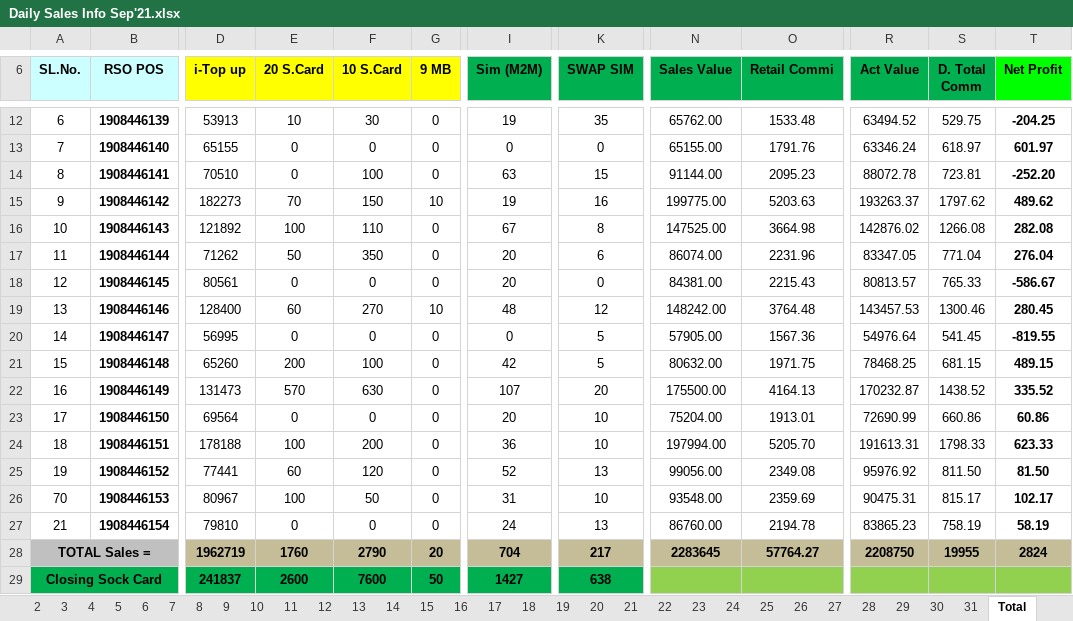
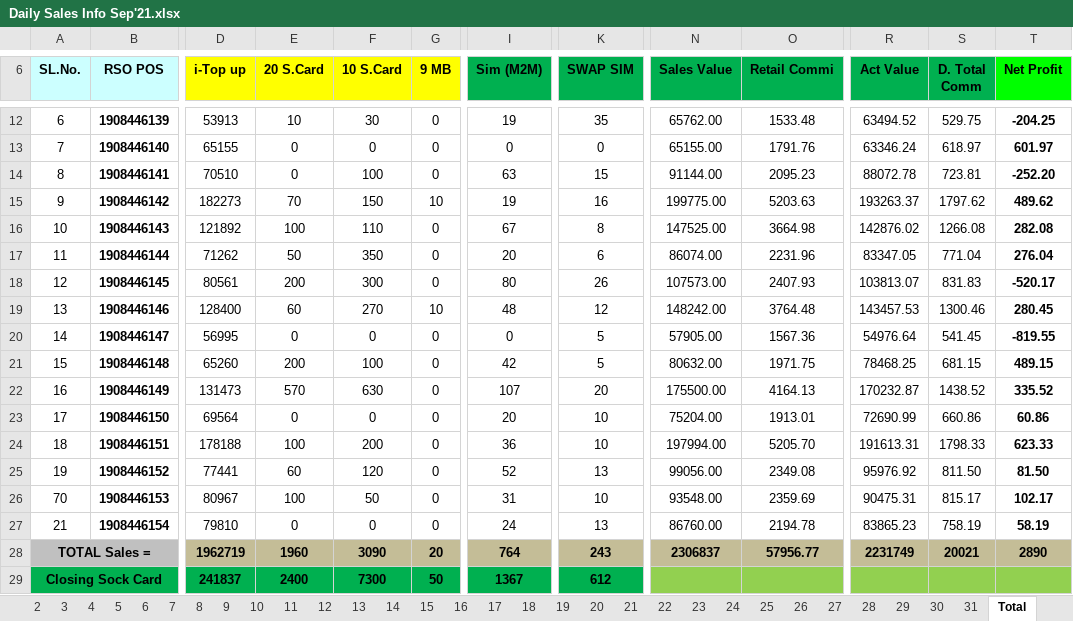
Before and after one commit to aliulkabir/hd, an Excel workbook: September'21/11.09.2021/Daily Sales Info Sep'21.xlsx, sheet Total, drawn as a sheet; only a part is shown, gaps mark what is left out; values as stored, in another font and other column widths than the file's, no borders; conditional formats not drawn; the diff names each change by its address in the sheet, - before the commit and + after, or states it on an @@ line.

```diff
--- a/September'21/11.09.2021/Daily Sales Info Sep'21.xlsx (sheet Total)
+++ b/September'21/11.09.2021/Daily Sales Info Sep'21.xlsx (sheet Total)
-E18 (20 S.Card): 0
+E18 (20 S.Card): 200
-F18 (10 S.Card): 0
+F18 (10 S.Card): 300
-I18 (Sim (M2M)): 20
+I18 (Sim (M2M)): 80
-K18 (SWAP SIM): 0
+K18 (SWAP SIM): 26
-N18 (Sales Value): 84381.00
+N18 (Sales Value): 107573.00
-O18 (Retail Commi): 2215.43
+O18 (Retail Commi): 2407.93
-R18 (Act Value): 80813.57
+R18 (Act Value): 103813.07
-S18 (D. Total Comm): 765.33
+S18 (D. Total Comm): 831.83
-T18 (Net Profit): -586.67
+T18 (Net Profit): -520.17
-E28 (20 S.Card): 1760
+E28 (20 S.Card): 1960
-F28 (10 S.Card): 2790
+F28 (10 S.Card): 3090
-I28 (Sim (M2M)): 704
+I28 (Sim (M2M)): 764
-K28 (SWAP SIM): 217
+K28 (SWAP SIM): 243
-N28 (Sales Value): 2283645
+N28 (Sales Value): 2306837
-O28 (Retail Commi): 57764.27
+O28 (Retail Commi): 57956.77
-R28 (Act Value): 2208750
+R28 (Act Value): 2231749
-S28 (D. Total Comm): 19955
+S28 (D. Total Comm): 20021
-T28 (Net Profit): 2824
+T28 (Net Profit): 2890
-E29 (20 S.Card): 2600
+E29 (20 S.Card): 2400
-F29 (10 S.Card): 7600
+F29 (10 S.Card): 7300
-I29 (Sim (M2M)): 1427
+I29 (Sim (M2M)): 1367
-K29 (SWAP SIM): 638
+K29 (SWAP SIM): 612
```
Also changed, not shown: sheet 12, sheet 9, sheet 31, sheet 30, sheet 13, sheet 14, 17 more sheets, hidden cells, September'21/11.09.2021/Bank Statement August-2021.xlsx, 5 other files.
